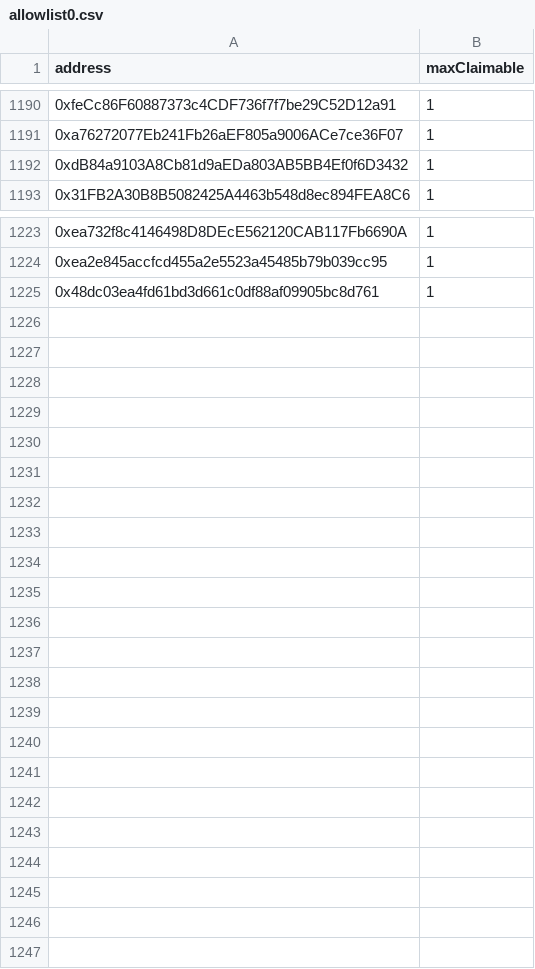
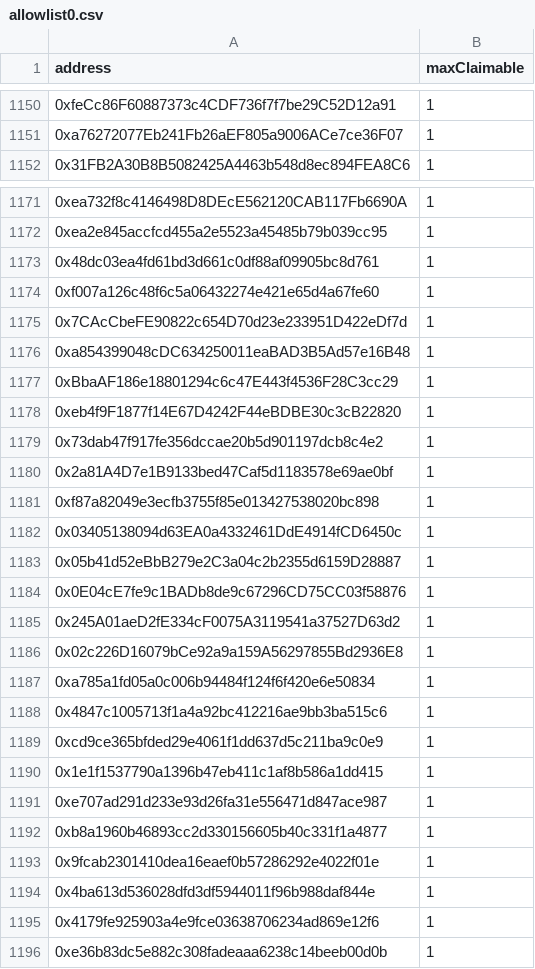
Before and after one commit to NewGameJay/dtccg, a CSV file: allowlist0.csv, drawn as a sheet; only a part is shown, gaps mark what is left out; the diff covers the shown part only.

```diff
--- a/allowlist0.csv
+++ b/allowlist0.csv
@@ -1191,3 +1151,2 @@ address,maxClaimable
 0xa76272077Eb241Fb26aEF805a9006ACe7ce36F07,1
-0xdB84a9103A8Cb81d9aEDa803AB5BB4Ef0f6D3432,1
 0x31FB2A30B8B5082425A4463b548d8ec894FEA8C6,1
@@ -1225 +1173,24 @@ address,maxClaimable
 0x48dc03ea4fd61bd3d661c0df88af09905bc8d761,1
+0xf007a126c48f6c5a06432274e421e65d4a67fe60,1
+0x7CAcCbeFE90822c654D70d23e233951D422eDf7d,1
+0xa854399048cDC634250011eaBAD3B5Ad57e16B48,1
+0xBbaAF186e18801294c6c47E443f4536F28C3cc29,1
+0xeb4f9F1877f14E67D4242F44eBDBE30c3cB22820,1
+0x73dab47f917fe356dccae20b5d901197dcb8c4e2,1
+0x2a81A4D7e1B9133bed47Caf5d1183578e69ae0bf,1
+0xf87a82049e3ecfb3755f85e013427538020bc898,1
+0x03405138094d63EA0a4332461DdE4914fCD6450c,1
+0x05b41d52eBbB279e2C3a04c2b2355d6159D28887,1
+0x0E04cE7fe9c1BADb8de9c67296CD75CC03f58876,1
+0x245A01aeD2fE334cF0075A3119541a37527D63d2,1
+0x02c226D16079bCe92a9a159A56297855Bd2936E8,1
+0xa785a1fd05a0c006b94484f124f6f420e6e50834,1
+0x4847c1005713f1a4a92bc412216ae9bb3ba515c6,1
+0xcd9ce365bfded29e4061f1dd637d5c211ba9c0e9,1
+0x1e1f1537790a1396b47eb411c1af8b586a1dd415,1
+0xe707ad291d233e93d26fa31e556471d847ace987,1
+0xb8a1960b46893cc2d330156605b40c331f1a4877,1
+0x9fcab2301410dea16eaef0b57286292e4022f01e,1
+0x4ba613d536028dfd3df5944011f96b988daf844e,1
+0x4179fe925903a4e9fce03638706234ad869e12f6,1
+0xe36b83dc5e882c308fadeaaa6238c14beeb00d0b,1
```
Also changed, not shown: 51 removed rows elsewhere in this file, allowlist1.csv, public/allowlist0.csv, 1 other file.
